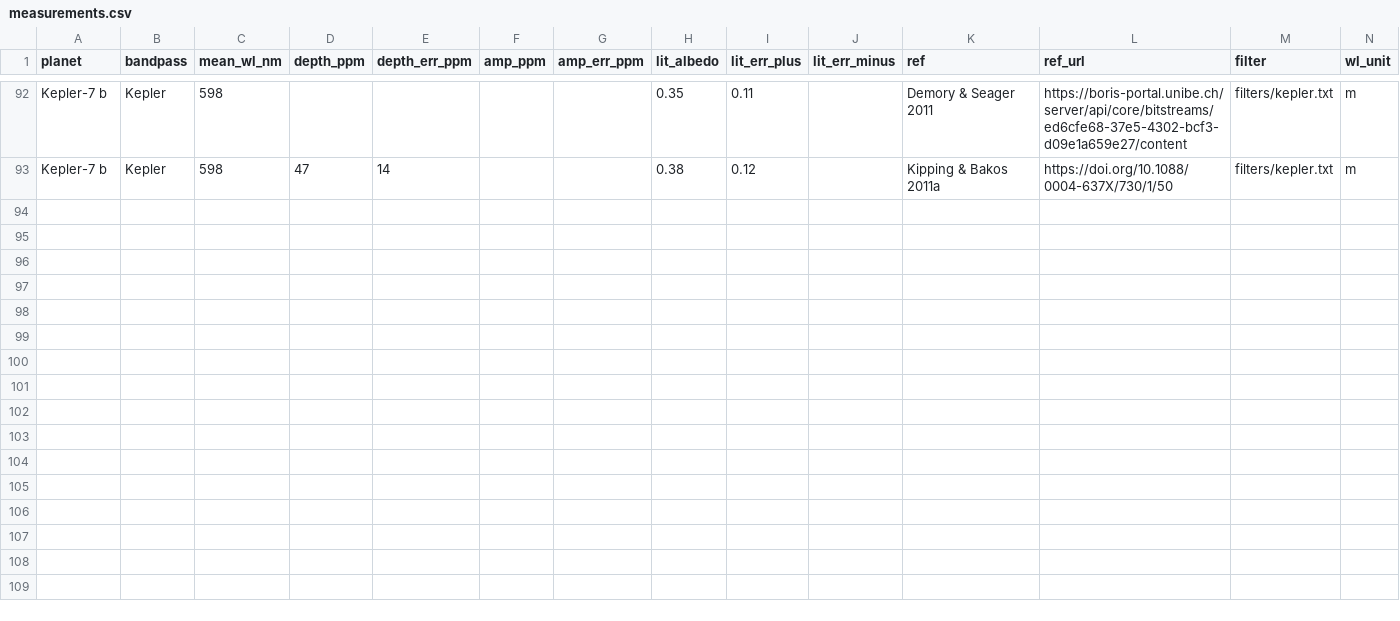
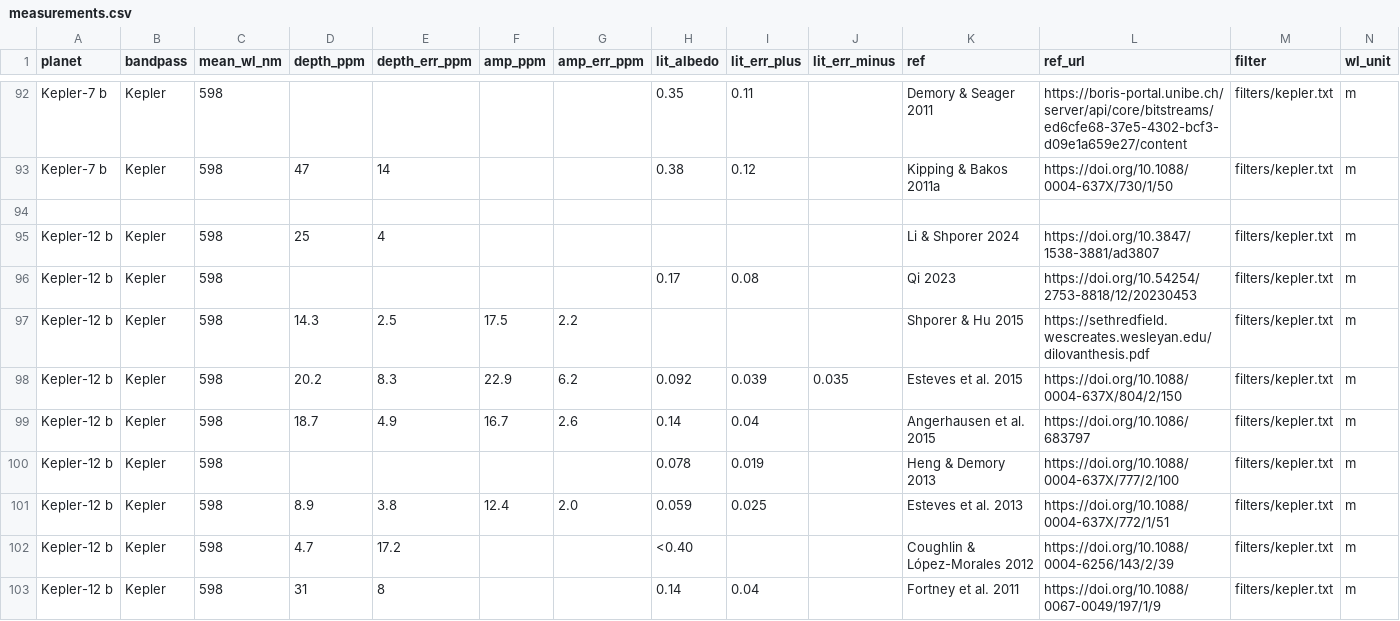
Before and after one commit to rkflwr-andrew/exo-albedos-catalog, a CSV file: data/measurements.csv, drawn as a sheet; only a part is shown, gaps mark what is left out; rows hold the shown columns only; the diff names each change by its address in the sheet, - before the commit and + after, or states it on an @@ line.

Commit message:
Kepler-12b

```diff
--- a/data/measurements.csv
+++ b/data/measurements.csv
+row 94: (empty)
+row 95: Kepler-12 b | Kepler | 598 | 25 | 4 |  |  |  |  |  | Li & Shporer 2024 | https://doi.org/10.3847/1538-3881/ad3807 | filters/kepler.txt | m
+row 96: Kepler-12 b | Kepler | 598 |  |  |  |  | 0.17 | 0.08 |  | Qi 2023 | https://doi.org/10.54254/2753-8818/12/20230453 | filters/kepler.txt | m
+row 97: Kepler-12 b | Kepler | 598 | 14.3 | 2.5 | 17.5 | 2.2 |  |  |  | Shporer & Hu 2015 | https://sethredfield.wescreates.wesleyan.edu/dilovanthesis.pdf | filters/kepler.txt | m
+row 98: Kepler-12 b | Kepler | 598 | 20.2 | 8.3 | 22.9 | 6.2 | 0.092 | 0.039 | 0.035 | Esteves et al. 2015 | https://doi.org/10.1088/0004-637X/804/2/150 | filters/kepler.txt | m
+row 99: Kepler-12 b | Kepler | 598 | 18.7 | 4.9 | 16.7 | 2.6 | 0.14 | 0.04 |  | Angerhausen et al. 2015 | https://doi.org/10.1086/683797 | filters/kepler.txt | m
+row 100: Kepler-12 b | Kepler | 598 |  |  |  |  | 0.078 | 0.019 |  | Heng & Demory 2013 | https://doi.org/10.1088/0004-637X/777/2/100 | filters/kepler.txt | m
+row 101: Kepler-12 b | Kepler | 598 | 8.9 | 3.8 | 12.4 | 2.0 | 0.059 | 0.025 |  | Esteves et al. 2013 | https://doi.org/10.1088/0004-637X/772/1/51 | filters/kepler.txt | m
+row 102: Kepler-12 b | Kepler | 598 | 4.7 | 17.2 |  |  | <0.40 |  |  | Coughlin & López-Morales 2012 | https://doi.org/10.1088/0004-6256/143/2/39 | filters/kepler.txt | m
+row 103: Kepler-12 b | Kepler | 598 | 31 | 8 |  |  | 0.14 | 0.04 |  | Fortney et al. 2011 | https://doi.org/10.1088/0067-0049/197/1/9 | filters/kepler.txt | m
```
